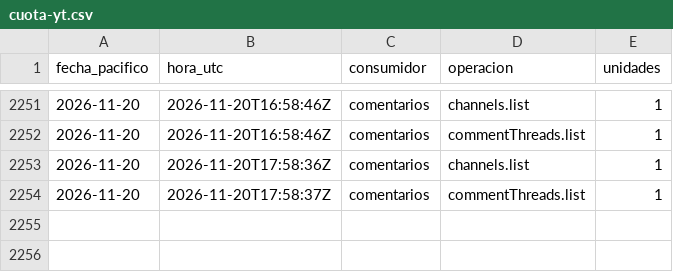
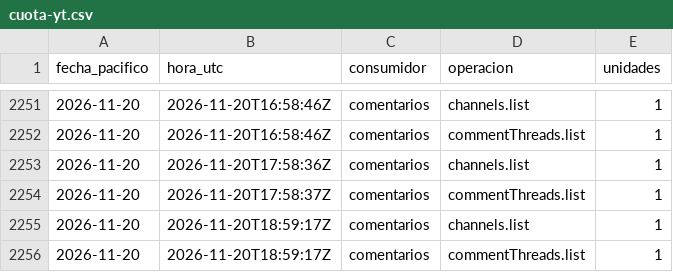
Before and after one commit to hardlypythonnmr/cpe-engine, a CSV file: earn/naos/medicion/cuota-yt.csv, drawn as a sheet; only a part is shown, gaps mark what is left out.

```diff
--- a/earn/naos/medicion/cuota-yt.csv
+++ b/earn/naos/medicion/cuota-yt.csv
@@ -2254 +2254,3 @@ fecha_pacifico,hora_utc,consumidor,operacion,unidades
 2026-11-20,2026-11-20T17:58:37Z,comentarios,commentThreads.list,1
+2026-11-20,2026-11-20T18:59:17Z,comentarios,channels.list,1
+2026-11-20,2026-11-20T18:59:17Z,comentarios,commentThreads.list,1
```
Also changed, not shown: earn/naos/motor/comentarios/lecturas.csv, earn/naos/motor/comentarios/registro-rondas.csv.
